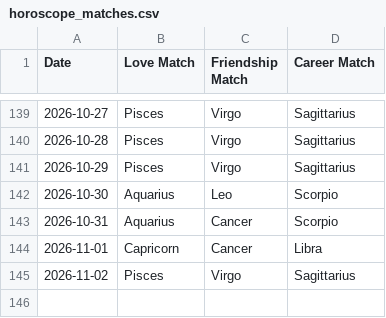
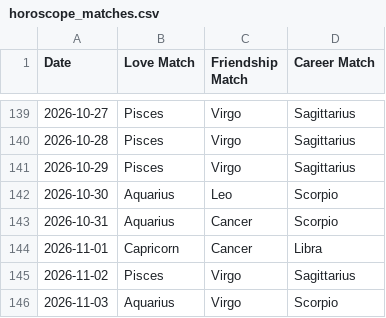
Before and after one commit to alifiaganjaraharja/daily-horoscope-scraper, a CSV file: horoscope_matches.csv, drawn as a sheet; only a part is shown, gaps mark what is left out.

```diff
--- a/horoscope_matches.csv
+++ b/horoscope_matches.csv
@@ -145 +145,2 @@ Date,Love Match,Friendship Match,Career Match
 2026-11-02,Pisces,Virgo,Sagittarius
+2026-11-03,Aquarius,Virgo,Scorpio
```
